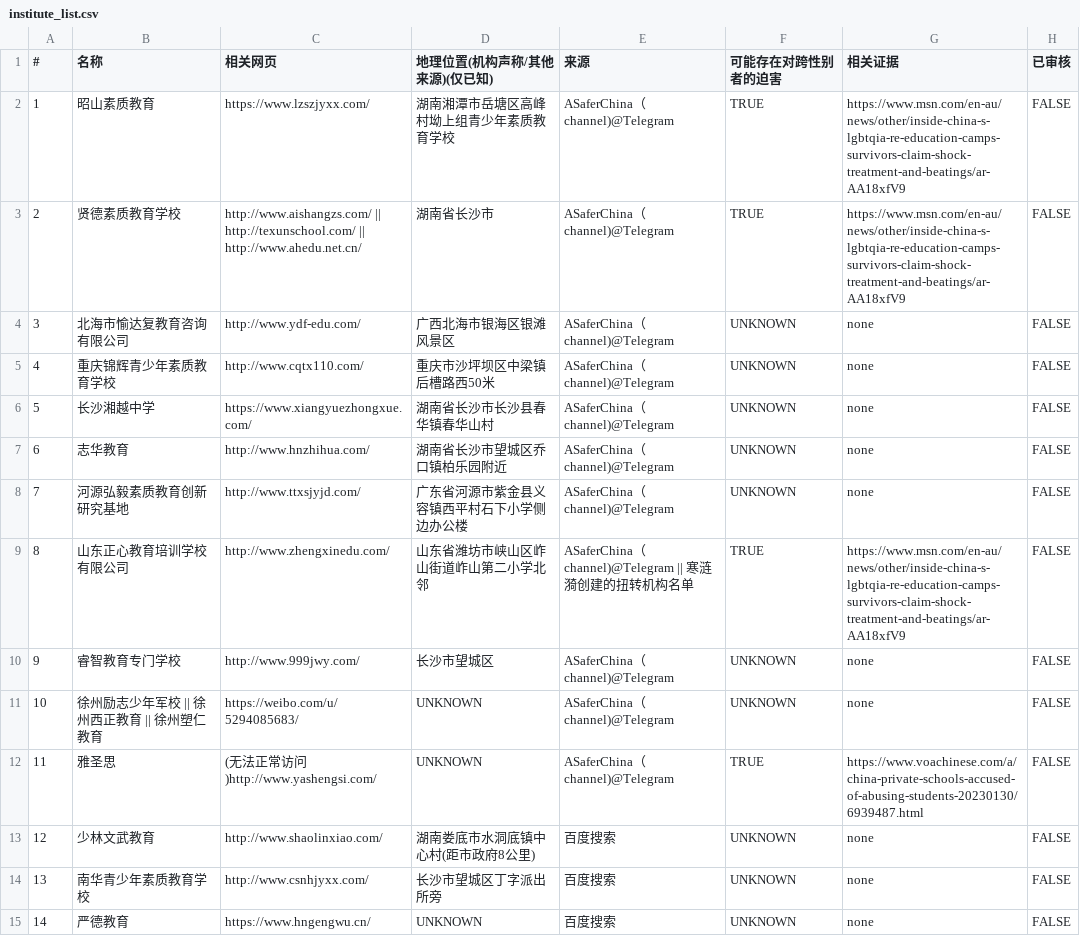
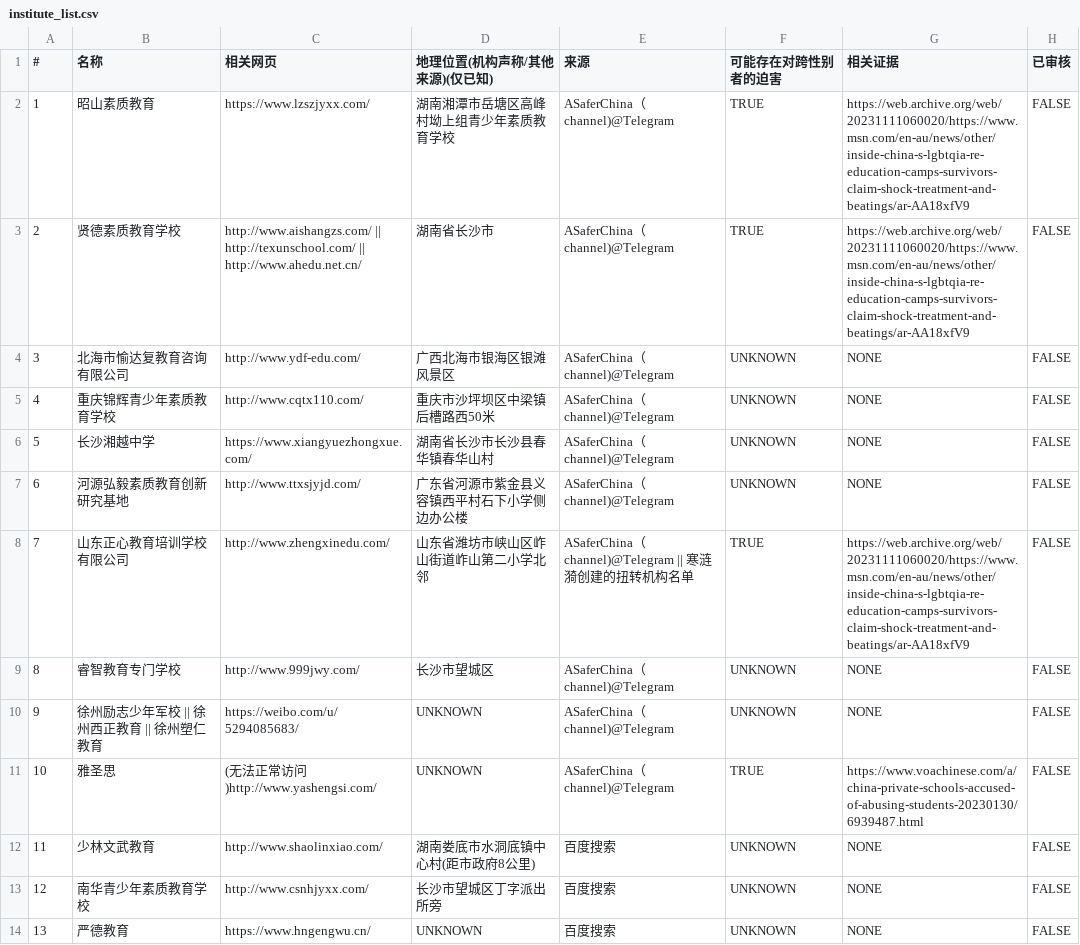
Before and after one commit to FunctionSir/PanDefenseProject, a CSV file: institute_list.csv, drawn as a sheet; only a part is shown; removed rows and columns are numbered as before the commit, all else as after; the diff covers the shown part only; the diff names each change by its address in the sheet, - before the commit and + after, or states it on an @@ line.

```diff
--- a/institute_list.csv
+++ b/institute_list.csv
-G2:G3 (相关证据): https://www.msn.com/en-au/news/other/inside-china-s-lgbtqia-re-education-camps-survivors-claim-shock-treatment-and-beatings/ar-AA18xfV9
+G2:G3 (相关证据): https://web.archive.org/web/20231111060020/https://www.msn.com/en-au/news/other/inside-china-s-lgbtqia-re-education-camps-survivors-claim-shock-treatment-and-beatings/ar-AA18xfV9
-G4:G6 (相关证据): none
+G4:G6 (相关证据): NONE
-row 7: 6 | 志华教育 | http://www.hnzhihua.com/ | 湖南省长沙市望城区乔口镇柏乐园附近 | ASaferChina（channel)@Telegram | UNKNOWN | none | FALSE
@@ column A (#) renumbered between rows 7 and 68 @@
-G7 (相关证据): none
+G7 (相关证据): NONE
-G8 (相关证据): https://www.msn.com/en-au/news/other/inside-china-s-lgbtqia-re-education-camps-survivors-claim-shock-treatment-and-beatings/ar-AA18xfV9
+G8 (相关证据): https://web.archive.org/web/20231111060020/https://www.msn.com/en-au/news/other/inside-china-s-lgbtqia-re-education-camps-survivors-claim-shock-treatment-and-beatings/ar-AA18xfV9
-G9:G10 (相关证据): none
+G9:G10 (相关证据): NONE
-G12:G14 (相关证据): none
+G12:G14 (相关证据): NONE
```
Also changed, not shown: 6 added rows, 1 removed row and 36 edited cells elsewhere in this file, 4 other files.
